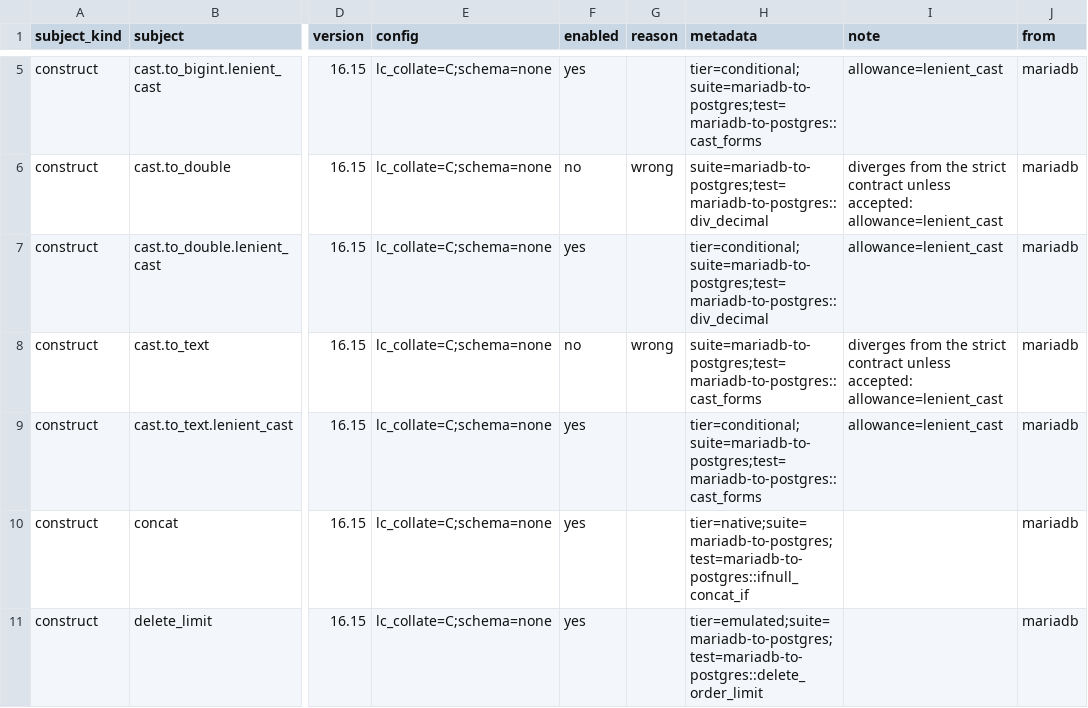
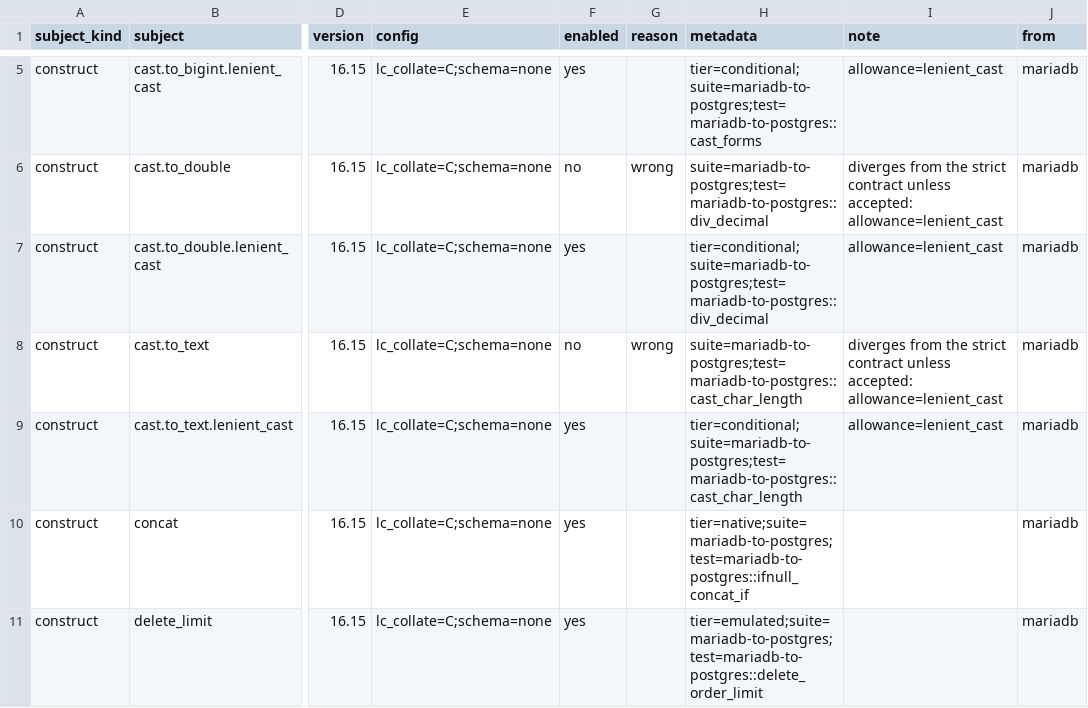
Before and after one commit to ThinkersJournal/unisql, a TSV file: crates/unisql-dialect-postgres/matrix-postgres-from-mariadb.tsv, drawn as a sheet; only a part is shown, gaps mark what is left out; the diff names each change by its address in the sheet, - before the commit and + after, or states it on an @@ line.

```diff
--- a/crates/unisql-dialect-postgres/matrix-postgres-from-mariadb.tsv
+++ b/crates/unisql-dialect-postgres/matrix-postgres-from-mariadb.tsv
-H8 (metadata): suite=mariadb-to-postgres;test=mariadb-to-postgres::cast_forms
+H8 (metadata): suite=mariadb-to-postgres;test=mariadb-to-postgres::cast_char_length
-H9 (metadata): tier=conditional;suite=mariadb-to-postgres;test=mariadb-to-postgres::cast_forms
+H9 (metadata): tier=conditional;suite=mariadb-to-postgres;test=mariadb-to-postgres::cast_char_length
```
Also changed, not shown: crates/unisql-dialect-postgres/matrix-postgres-from-mysql.tsv, crates/unisql-dialect-sqlite/matrix-sqlite-from-mysql.tsv, 12 other files.
